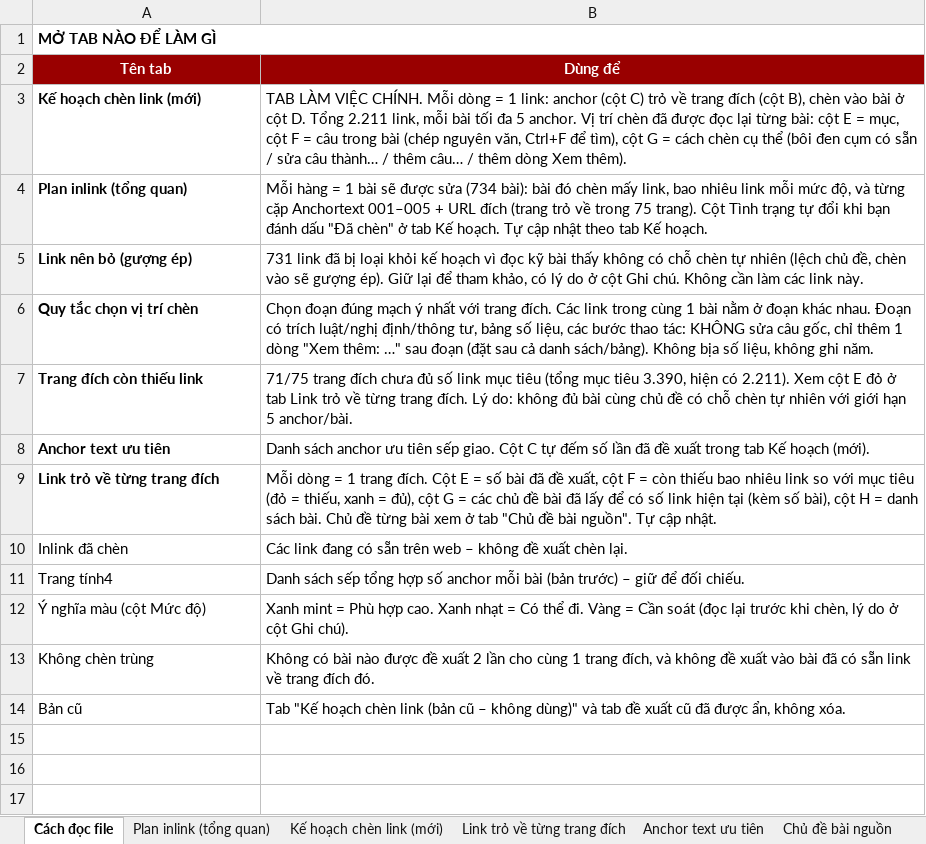
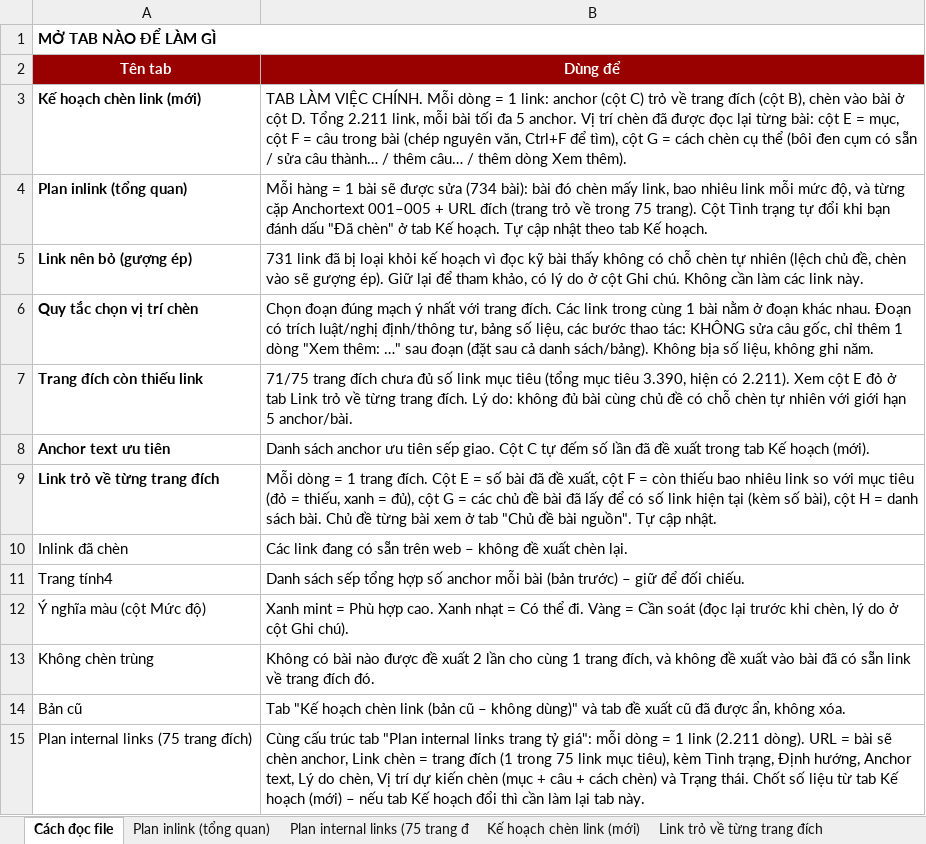
Before and after one commit to vuthithuytrang-lab/trang, an Excel workbook: Kết quả công việc Agent Boss/Viec that - Internal link TCB/De-xuat-internal-link-75-trang-dich.xlsx, sheet Cách đọc file, drawn as a sheet; values as stored, in another font and other column widths than the file's, no borders; charts and pictures not drawn; 1 other sheet too large or unreadable and not compared; the diff names each change by its address in the sheet, - before the commit and + after, or states it on an @@ line.

```diff
--- a/Kết quả công việc Agent Boss/Viec that - Internal link TCB/De-xuat-internal-link-75-trang-dich.xlsx (sheet Cách đọc file)
+++ b/Kết quả công việc Agent Boss/Viec that - Internal link TCB/De-xuat-internal-link-75-trang-dich.xlsx (sheet Cách đọc file)
+sheet tab: Plan internal links (75 trang đ
+row 15: Plan internal links (75 trang đích) | Cùng cấu trúc tab "Plan internal links trang tỷ giá": mỗi dòng = 1 link (2.211 dòng). URL = bài sẽ chèn anchor, Link chèn = trang đích (1 trong 75 link mục tiêu), kèm Tình trạng, Định hướng, Anchor text, Lý do chèn, Vị trí dự kiến chèn (mục + câu + cách chèn) và Trạng thái. Chốt số liệu từ tab Kế hoạch (mới) – nếu tab Kế hoạch đổi thì cần làm lại tab này.
```
Also changed, not shown: sheet Chủ đề bài nguồn, charts or pictures.
